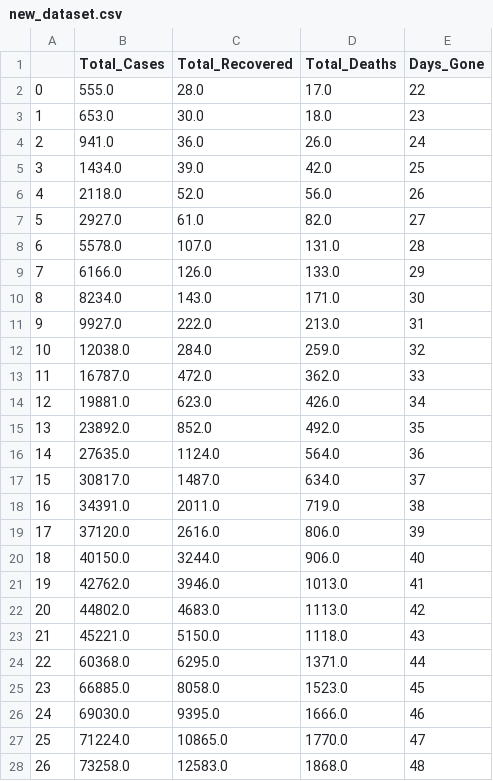
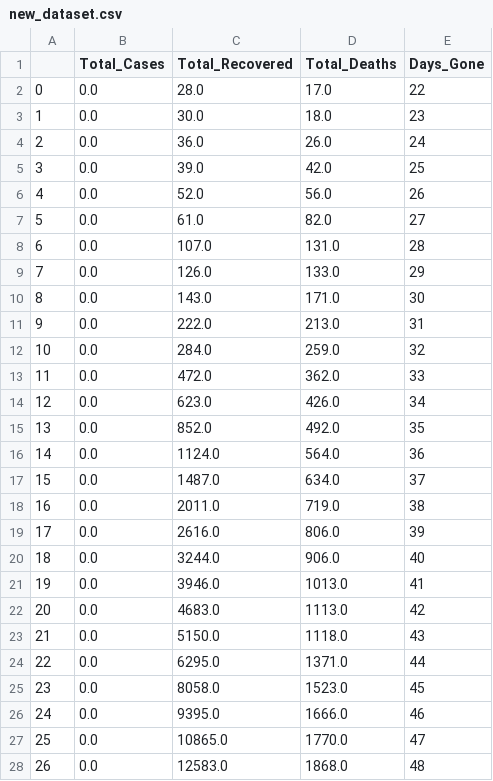
Before and after one commit to jpbsa98/Corona-Virus, a CSV file: Dados/new_dataset.csv, drawn as a sheet; only a part is shown; the diff covers the shown part only.

```diff
--- a/Dados/new_dataset.csv
+++ b/Dados/new_dataset.csv
@@ -1,28 +1,28 @@
 ,Total_Cases,Total_Recovered,Total_Deaths,Days_Gone
-0,555.0,28.0,17.0,22
-1,653.0,30.0,18.0,23
-2,941.0,36.0,26.0,24
-3,1434.0,39.0,42.0,25
-4,2118.0,52.0,56.0,26
-5,2927.0,61.0,82.0,27
-6,5578.0,107.0,131.0,28
-7,6166.0,126.0,133.0,29
-8,8234.0,143.0,171.0,30
-9,9927.0,222.0,213.0,31
-10,12038.0,284.0,259.0,32
-11,16787.0,472.0,362.0,33
-12,19881.0,623.0,426.0,34
-13,23892.0,852.0,492.0,35
-14,27635.0,1124.0,564.0,36
-15,30817.0,1487.0,634.0,37
-16,34391.0,2011.0,719.0,38
-17,37120.0,2616.0,806.0,39
-18,40150.0,3244.0,906.0,40
-19,42762.0,3946.0,1013.0,41
-20,44802.0,4683.0,1113.0,42
-21,45221.0,5150.0,1118.0,43
-22,60368.0,6295.0,1371.0,44
-23,66885.0,8058.0,1523.0,45
-24,69030.0,9395.0,1666.0,46
-25,71224.0,10865.0,1770.0,47
-26,73258.0,12583.0,1868.0,48
+0,0.0,28.0,17.0,22
+1,0.0,30.0,18.0,23
+2,0.0,36.0,26.0,24
+3,0.0,39.0,42.0,25
+4,0.0,52.0,56.0,26
+5,0.0,61.0,82.0,27
+6,0.0,107.0,131.0,28
+7,0.0,126.0,133.0,29
+8,0.0,143.0,171.0,30
+9,0.0,222.0,213.0,31
+10,0.0,284.0,259.0,32
+11,0.0,472.0,362.0,33
+12,0.0,623.0,426.0,34
+13,0.0,852.0,492.0,35
+14,0.0,1124.0,564.0,36
+15,0.0,1487.0,634.0,37
+16,0.0,2011.0,719.0,38
+17,0.0,2616.0,806.0,39
+18,0.0,3244.0,906.0,40
+19,0.0,3946.0,1013.0,41
+20,0.0,4683.0,1113.0,42
+21,0.0,5150.0,1118.0,43
+22,0.0,6295.0,1371.0,44
+23,0.0,8058.0,1523.0,45
+24,0.0,9395.0,1666.0,46
+25,0.0,10865.0,1770.0,47
+26,0.0,12583.0,1868.0,48
```
Also changed, not shown: 3 added rows, 1 removed row and 34 edited cells elsewhere in this file, 4 other files.
